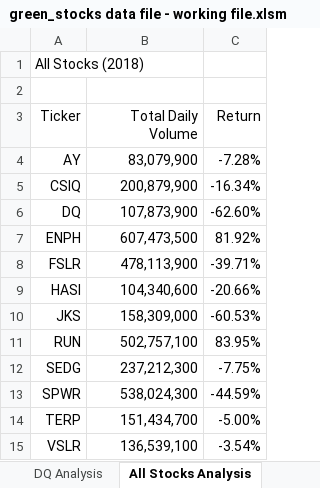
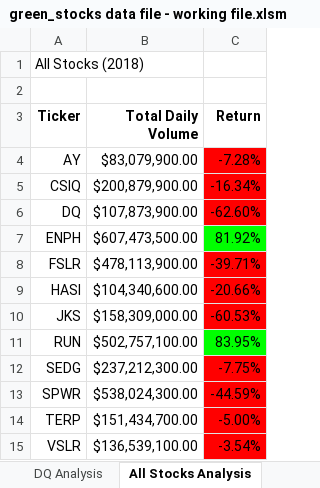
Before and after one commit to deltaLyd/Module2VBA, an Excel workbook: green_stocks data file - working file.xlsm, sheet All Stocks Analysis, drawn as a sheet; values as stored, in another font and other column widths than the file's, no borders; the diff names each change by its address in the sheet, - before the commit and + after, or states it on an @@ line.

Commit message:
Add files via upload

```diff
--- a/green_stocks data file - working file.xlsm (sheet All Stocks Analysis)
+++ b/green_stocks data file - working file.xlsm (sheet All Stocks Analysis)
-A3:C3 bold: off
+A3:C3 bold: on
-B4 (Total Daily Volume): 83,079,900
+B4 (Total Daily Volume): $83,079,900.00
-C4:C6 fill: none
+C4:C6 fill: #FF0000
-B5 (Total Daily Volume): 200,879,900
+B5 (Total Daily Volume): $200,879,900.00
-B6 (Total Daily Volume): 107,873,900
+B6 (Total Daily Volume): $107,873,900.00
-B7 (Total Daily Volume): 607,473,500
+B7 (Total Daily Volume): $607,473,500.00
-C7 fill: none
+C7 fill: #00FF00
-B8 (Total Daily Volume): 478,113,900
+B8 (Total Daily Volume): $478,113,900.00
-C8:C10 fill: none
+C8:C10 fill: #FF0000
-B9 (Total Daily Volume): 104,340,600
+B9 (Total Daily Volume): $104,340,600.00
-B10 (Total Daily Volume): 158,309,000
+B10 (Total Daily Volume): $158,309,000.00
-B11 (Total Daily Volume): 502,757,100
+B11 (Total Daily Volume): $502,757,100.00
-C11 fill: none
+C11 fill: #00FF00
-B12 (Total Daily Volume): 237,212,300
+B12 (Total Daily Volume): $237,212,300.00
-C12:C15 fill: none
+C12:C15 fill: #FF0000
-B13 (Total Daily Volume): 538,024,300
+B13 (Total Daily Volume): $538,024,300.00
-B14 (Total Daily Volume): 151,434,700
+B14 (Total Daily Volume): $151,434,700.00
-B15 (Total Daily Volume): 136,539,100
+B15 (Total Daily Volume): $136,539,100.00
```
